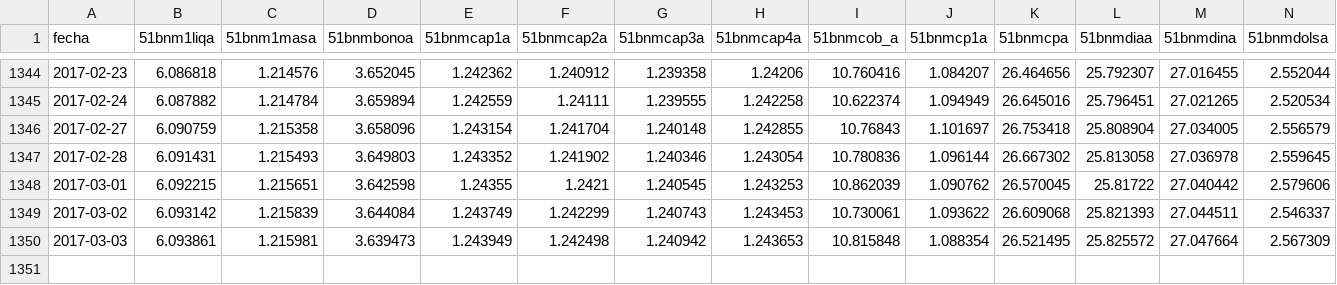
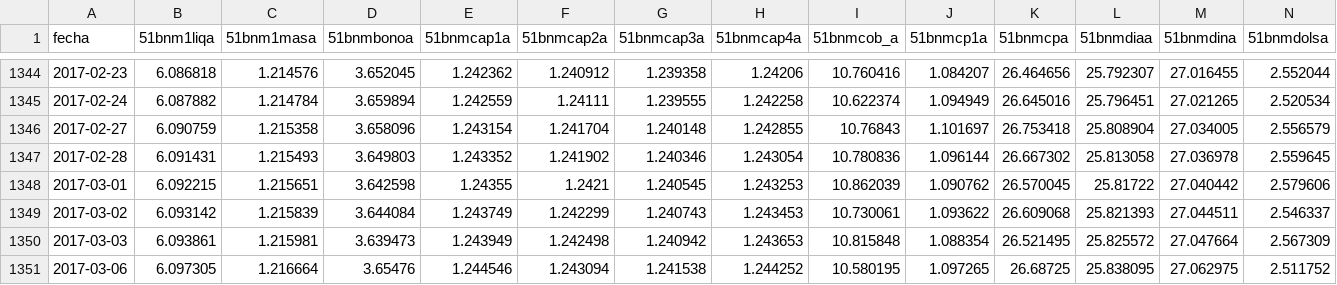
Before and after one commit to optimist/shh, a CSV file: fondos_price.csv, drawn as a sheet; only a part is shown, gaps mark what is left out; rows hold the shown columns only; the diff names each change by its address in the sheet, - before the commit and + after, or states it on an @@ line.

```diff
--- a/fondos_price.csv
+++ b/fondos_price.csv
+row 1351: 2017-03-06 | 6.097305 | 1.216664 | 3.65476 | 1.244546 | 1.243094 | 1.241538 | 1.244252 | 10.580195 | 1.097265 | 26.68725 | 25.838095 | 27.062975 | 2.511752
```
Also changed, not shown: 1 other file.
